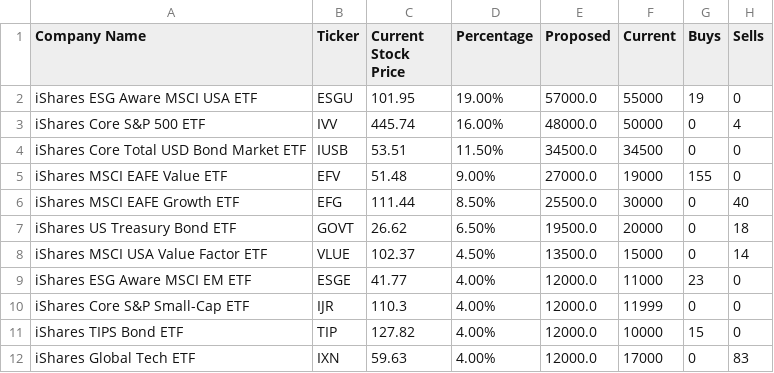
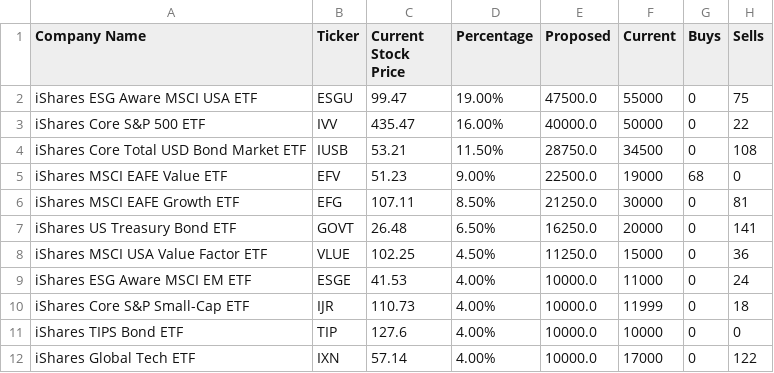
Before and after one commit to tarmacjupiter/stock_analysis, a CSV file: Stock-Data/stocks-data.csv, drawn as a sheet; only a part is shown; the diff covers the shown part only.

```diff
--- a/Stock-Data/stocks-data.csv
+++ b/Stock-Data/stocks-data.csv
@@ -1,12 +1,12 @@
 Company Name,Ticker,Current Stock Price,Percentage,Proposed,Current,Buys,Sells
-iShares ESG Aware MSCI USA ETF,ESGU,101.95,19.00%,57000.0,55000,19,0
-iShares Core S&P 500 ETF,IVV,445.74,16.00%,48000.0,50000,0,4
-iShares Core Total USD Bond Market ETF,IUSB,53.51,11.50%,34500.0,34500,0,0
-iShares MSCI EAFE Value ETF,EFV,51.48,9.00%,27000.0,19000,155,0
-iShares MSCI EAFE Growth ETF,EFG,111.44,8.50%,25500.0,30000,0,40
-iShares US Treasury Bond ETF,GOVT,26.62,6.50%,19500.0,20000,0,18
-iShares MSCI USA Value Factor ETF,VLUE,102.37,4.50%,13500.0,15000,0,14
-iShares ESG Aware MSCI EM ETF,ESGE,41.77,4.00%,12000.0,11000,23,0
-iShares Core S&P Small-Cap ETF,IJR,110.3,4.00%,12000.0,11999,0,0
-iShares TIPS Bond ETF,TIP,127.82,4.00%,12000.0,10000,15,0
-iShares Global Tech ETF,IXN,59.63,4.00%,12000.0,17000,0,83
+iShares ESG Aware MSCI USA ETF,ESGU,99.47,19.00%,47500.0,55000,0,75
+iShares Core S&P 500 ETF,IVV,435.47,16.00%,40000.0,50000,0,22
+iShares Core Total USD Bond Market ETF,IUSB,53.21,11.50%,28750.0,34500,0,108
+iShares MSCI EAFE Value ETF,EFV,51.23,9.00%,22500.0,19000,68,0
+iShares MSCI EAFE Growth ETF,EFG,107.11,8.50%,21250.0,30000,0,81
+iShares US Treasury Bond ETF,GOVT,26.48,6.50%,16250.0,20000,0,141
+iShares MSCI USA Value Factor ETF,VLUE,102.25,4.50%,11250.0,15000,0,36
+iShares ESG Aware MSCI EM ETF,ESGE,41.53,4.00%,10000.0,11000,0,24
+iShares Core S&P Small-Cap ETF,IJR,110.73,4.00%,10000.0,11999,0,18
+iShares TIPS Bond ETF,TIP,127.6,4.00%,10000.0,10000,0,0
+iShares Global Tech ETF,IXN,57.14,4.00%,10000.0,17000,0,122
```
Also changed, not shown: 12 edited cells elsewhere in this file, 5 other files.
